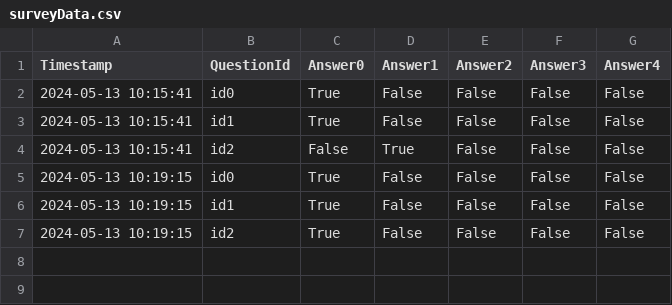
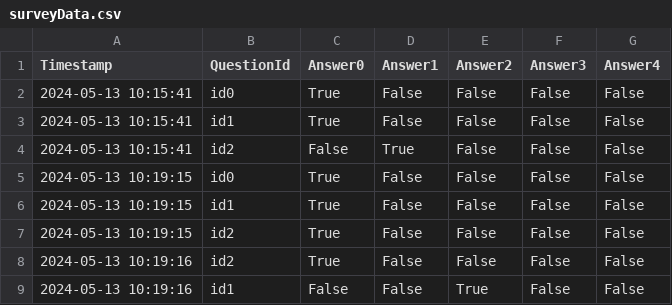
Before and after one commit to jms9896/BackEndStudy, a CSV file: NodeJs/WebServerStudy/data/surveyData.csv, drawn as a sheet.

```diff
--- a/NodeJs/WebServerStudy/data/surveyData.csv
+++ b/NodeJs/WebServerStudy/data/surveyData.csv
@@ -7 +7,3 @@ Timestamp,QuestionId,Answer0,Answer1,Answer2,Answer3,Answer4
 2024-05-13 10:19:15,id2,True,False,False,False,False
+2024-05-13 10:19:16,id2,True,False,False,False,False
+2024-05-13 10:19:16,id1,False,False,True,False,False
```
Also changed, not shown: 7 other files.
